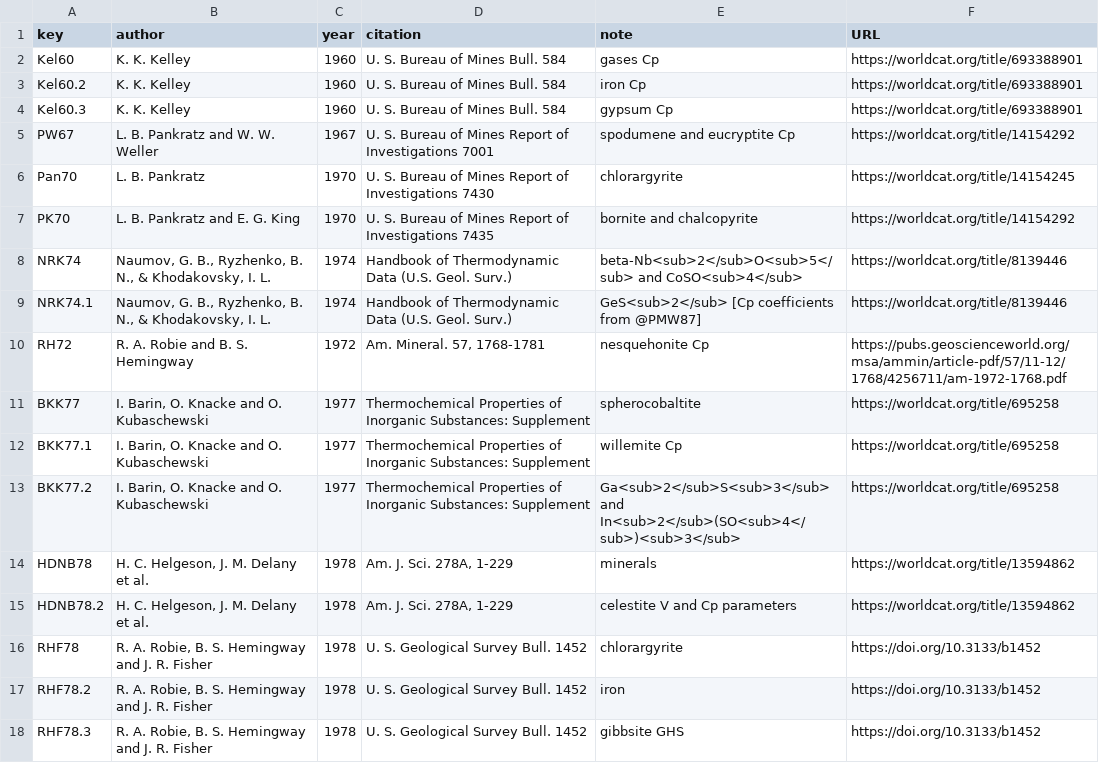
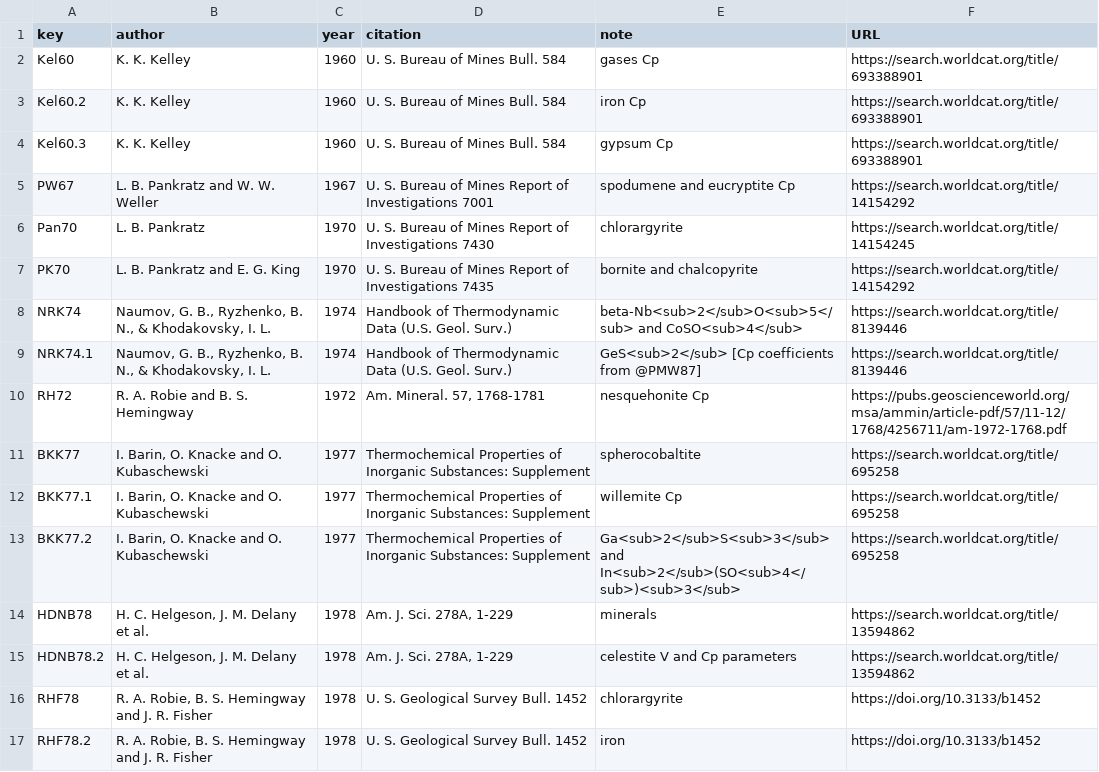
Before and after one commit to jedick/CHNOSZ, a CSV file: inst/extdata/thermo/refs.csv, drawn as a sheet; only a part is shown; the shorter side is filled out with more unchanged rows; the diff covers the shown part only.

```diff
--- a/inst/extdata/thermo/refs.csv
+++ b/inst/extdata/thermo/refs.csv
@@ -1,16 +1,16 @@
 key,author,year,citation,note,URL
-Kel60,"K. K. Kelley",1960,"U. S. Bureau of Mines Bull. 584","gases Cp",https://worldcat.org/title/693388901
-Kel60.2,"K. K. Kelley",1960,"U. S. Bureau of Mines Bull. 584","iron Cp",https://worldcat.org/title/693388901
-Kel60.3,"K. K. Kelley",1960,"U. S. Bureau of Mines Bull. 584","gypsum Cp",https://worldcat.org/title/693388901
-PW67,"L. B. Pankratz and W. W. Weller",1967,"U. S. Bureau of Mines Report of Investigations 7001","spodumene and eucryptite Cp",https://worldcat.org/title/14154292
-Pan70,"L. B. Pankratz",1970,"U. S. Bureau of Mines Report of Investigations 7430",chlorargyrite,https://worldcat.org/title/14154245
-PK70,"L. B. Pankratz and E. G. King",1970,"U. S. Bureau of Mines Report of Investigations 7435","bornite and chalcopyrite",https://worldcat.org/title/14154292
-NRK74,"Naumov, G. B., Ryzhenko, B. N., & Khodakovsky, I. L.",1974,"Handbook of Thermodynamic Data (U.S. Geol. Surv.)","beta-Nb<sub>2</sub>O<sub>5</sub> and CoSO<sub>4</sub>",https://worldcat.org/title/8139446
-NRK74.1,"Naumov, G. B., Ryzhenko, B. N., & Khodakovsky, I. L.",1974,"Handbook of Thermodynamic Data (U.S. Geol. Surv.)","GeS<sub>2</sub> [Cp coefficients from @PMW87]",https://worldcat.org/title/8139446
+Kel60,"K. K. Kelley",1960,"U. S. Bureau of Mines Bull. 584","gases Cp",https://search.worldcat.org/title/693388901
+Kel60.2,"K. K. Kelley",1960,"U. S. Bureau of Mines Bull. 584","iron Cp",https://search.worldcat.org/title/693388901
+Kel60.3,"K. K. Kelley",1960,"U. S. Bureau of Mines Bull. 584","gypsum Cp",https://search.worldcat.org/title/693388901
+PW67,"L. B. Pankratz and W. W. Weller",1967,"U. S. Bureau of Mines Report of Investigations 7001","spodumene and eucryptite Cp",https://search.worldcat.org/title/14154292
+Pan70,"L. B. Pankratz",1970,"U. S. Bureau of Mines Report of Investigations 7430",chlorargyrite,https://search.worldcat.org/title/14154245
+PK70,"L. B. Pankratz and E. G. King",1970,"U. S. Bureau of Mines Report of Investigations 7435","bornite and chalcopyrite",https://search.worldcat.org/title/14154292
+NRK74,"Naumov, G. B., Ryzhenko, B. N., & Khodakovsky, I. L.",1974,"Handbook of Thermodynamic Data (U.S. Geol. Surv.)","beta-Nb<sub>2</sub>O<sub>5</sub> and CoSO<sub>4</sub>",https://search.worldcat.org/title/8139446
+NRK74.1,"Naumov, G. B., Ryzhenko, B. N., & Khodakovsky, I. L.",1974,"Handbook of Thermodynamic Data (U.S. Geol. Surv.)","GeS<sub>2</sub> [Cp coefficients from @PMW87]",https://search.worldcat.org/title/8139446
 RH72,"R. A. Robie and B. S. Hemingway",1972,"Am. Mineral. 57, 1768-1781","nesquehonite Cp",https://pubs.geoscienceworld.org/msa/ammin/article-pdf/57/11-12/1768/4256711/am-1972-1768.pdf
-BKK77,"I. Barin, O. Knacke and O. Kubaschewski",1977,"Thermochemical Properties of Inorganic Substances: Supplement",spherocobaltite,https://worldcat.org/title/695258
-BKK77.1,"I. Barin, O. Knacke and O. Kubaschewski",1977,"Thermochemical Properties of Inorganic Substances: Supplement","willemite Cp",https://worldcat.org/title/695258
-BKK77.2,"I. Barin, O. Knacke and O. Kubaschewski",1977,"Thermochemical Properties of Inorganic Substances: Supplement","Ga<sub>2</sub>S<sub>3</sub> and In<sub>2</sub>(SO<sub>4</sub>)<sub>3</sub>",https://worldcat.org/title/695258
-HDNB78,"H. C. Helgeson, J. M. Delany et al.",1978,"Am. J. Sci. 278A, 1-229",minerals,https://worldcat.org/title/13594862
-HDNB78.2,"H. C. Helgeson, J. M. Delany et al.",1978,"Am. J. Sci. 278A, 1-229","celestite V and Cp parameters",https://worldcat.org/title/13594862
+BKK77,"I. Barin, O. Knacke and O. Kubaschewski",1977,"Thermochemical Properties of Inorganic Substances: Supplement",spherocobaltite,https://search.worldcat.org/title/695258
+BKK77.1,"I. Barin, O. Knacke and O. Kubaschewski",1977,"Thermochemical Properties of Inorganic Substances: Supplement","willemite Cp",https://search.worldcat.org/title/695258
+BKK77.2,"I. Barin, O. Knacke and O. Kubaschewski",1977,"Thermochemical Properties of Inorganic Substances: Supplement","Ga<sub>2</sub>S<sub>3</sub> and In<sub>2</sub>(SO<sub>4</sub>)<sub>3</sub>",https://search.worldcat.org/title/695258
+HDNB78,"H. C. Helgeson, J. M. Delany et al.",1978,"Am. J. Sci. 278A, 1-229",minerals,https://search.worldcat.org/title/13594862
+HDNB78.2,"H. C. Helgeson, J. M. Delany et al.",1978,"Am. J. Sci. 278A, 1-229","celestite V and Cp parameters",https://search.worldcat.org/title/13594862
 RHF78,"R. A. Robie, B. S. Hemingway and J. R. Fisher",1978,"U. S. Geological Survey Bull. 1452",chlorargyrite,https://doi.org/10.3133/b1452
```
Also changed, not shown: 5 edited cells elsewhere in this file, 30 other files.
